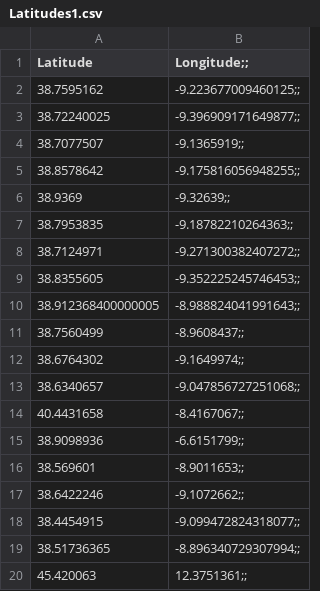
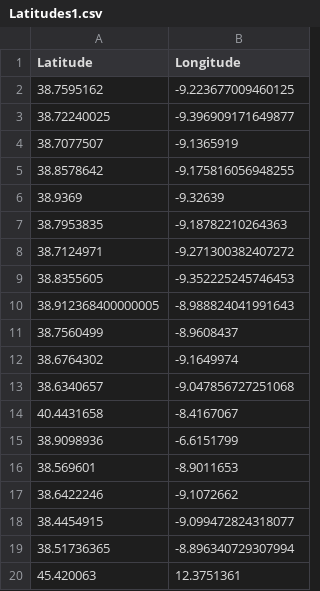
Before and after one commit to DiogoVPinto/Coursera_Capstone, a CSV file: Latitudes1.csv, drawn as a sheet.

Commit message:
Update Latitudes1.csv

```diff
--- a/Latitudes1.csv
+++ b/Latitudes1.csv
@@ -1,20 +1,20 @@
-Latitude, Longitude;;
-38.7595162,-9.223677009460125;;
-38.72240025,-9.396909171649877;;
-38.7077507,-9.1365919;;
-38.8578642,-9.175816056948255;;
-38.9369, -9.32639;;
-38.7953835,-9.18782210264363;;
-38.7124971,-9.271300382407272;;
-38.8355605,-9.352225245746453;;
-38.912368400000005,-8.988824041991643;;
-38.7560499,-8.9608437;;
-38.6764302,-9.1649974;;
-38.6340657,-9.047856727251068;;
-40.4431658,-8.4167067;;
-38.9098936,-6.6151799;;
-38.569601,-8.9011653;;
-38.6422246,-9.1072662;;
-38.4454915,-9.099472824318077;;
-38.51736365,-8.896340729307994;;
-45.420063,12.3751361;;
+Latitude, Longitude
+38.7595162,-9.223677009460125
+38.72240025,-9.396909171649877
+38.7077507,-9.1365919
+38.8578642,-9.175816056948255
+38.9369, -9.32639
+38.7953835,-9.18782210264363
+38.7124971,-9.271300382407272
+38.8355605,-9.352225245746453
+38.912368400000005,-8.988824041991643
+38.7560499,-8.9608437
+38.6764302,-9.1649974
+38.6340657,-9.047856727251068
+40.4431658,-8.4167067
+38.9098936,-6.6151799
+38.569601,-8.9011653
+38.6422246,-9.1072662
+38.4454915,-9.099472824318077
+38.51736365,-8.896340729307994
+45.420063,12.3751361
```
